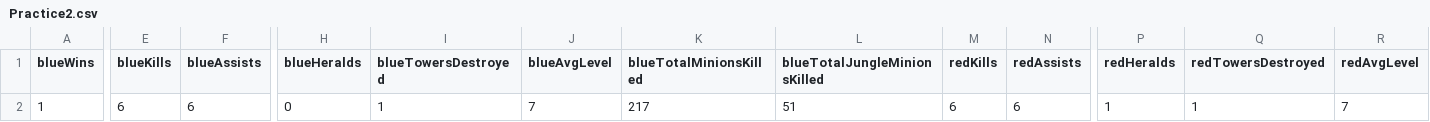
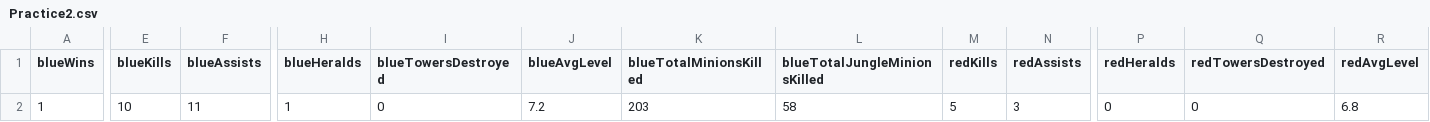
Before and after one commit to krvosen/bsc-phase-three-project, a CSV file: notebooks/exploratory/Kyle/Practice2.csv, drawn as a sheet; only a part is shown, gaps mark what is left out; the diff covers the shown part only; the diff names each change by its address in the sheet, - before the commit and + after, or states it on an @@ line.

```diff
--- a/notebooks/exploratory/Kyle/Practice2.csv
+++ b/notebooks/exploratory/Kyle/Practice2.csv
-E2 (blueKills): 6
+E2 (blueKills): 10
-F2 (blueAssists): 6
+F2 (blueAssists): 11
-H2 (blueHeralds): 0
+H2 (blueHeralds): 1
-I2 (blueTowersDestroyed): 1
+I2 (blueTowersDestroyed): 0
-J2 (blueAvgLevel): 7
+J2 (blueAvgLevel): 7.2
-K2 (blueTotalMinionsKilled): 217
+K2 (blueTotalMinionsKilled): 203
-L2 (blueTotalJungleMinionsKilled): 51
+L2 (blueTotalJungleMinionsKilled): 58
-M2 (redKills): 6
+M2 (redKills): 5
-N2 (redAssists): 6
+N2 (redAssists): 3
-P2 (redHeralds): 1
+P2 (redHeralds): 0
-Q2 (redTowersDestroyed): 1
+Q2 (redTowersDestroyed): 0
-R2 (redAvgLevel): 7
+R2 (redAvgLevel): 6.8
```
Also changed, not shown: 2 edited cells elsewhere in this file, 1 other file.
